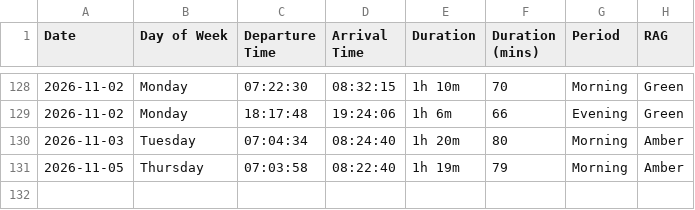
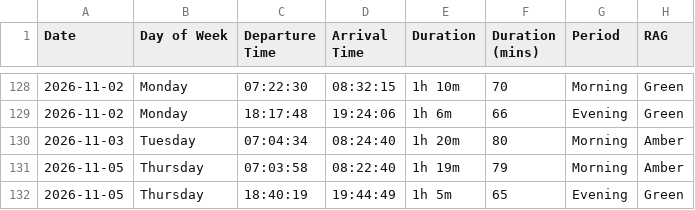
Before and after one commit to clintjb/Commute-Tracking, a CSV file: backup/Commute Tracker - Metrics.csv, drawn as a sheet; only a part is shown, gaps mark what is left out; the diff names each change by its address in the sheet, - before the commit and + after, or states it on an @@ line.

```diff
--- a/backup/Commute Tracker - Metrics.csv
+++ b/backup/Commute Tracker - Metrics.csv
+row 132: 2026-11-05 | Thursday | 18:40:19 | 19:44:49 | 1h 5m | 65 | Evening | Green
```
Also changed, not shown: 2 other files.
